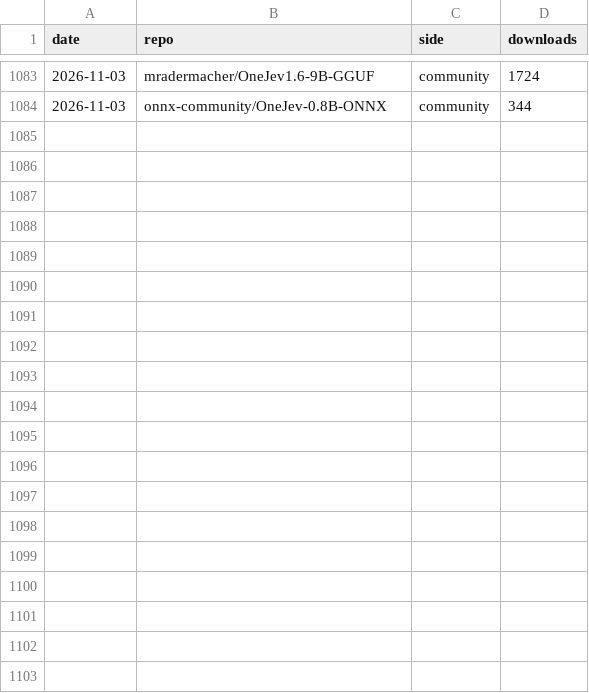
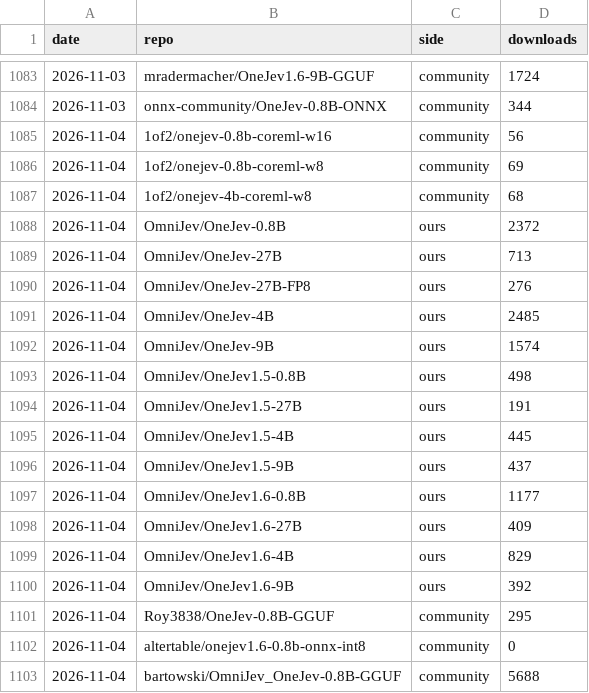
Before and after one commit to OmniJev/OneJev, a CSV file: assets/downloads.csv, drawn as a sheet; only a part is shown, gaps mark what is left out; the diff covers the shown part only; the diff names each change by its address in the sheet, - before the commit and + after, or states it on an @@ line.

```diff
--- a/assets/downloads.csv
+++ b/assets/downloads.csv
+row 1085: 2026-11-04 | 1of2/onejev-0.8b-coreml-w16 | community | 56
+row 1086: 2026-11-04 | 1of2/onejev-0.8b-coreml-w8 | community | 69
+row 1087: 2026-11-04 | 1of2/onejev-4b-coreml-w8 | community | 68
+row 1088: 2026-11-04 | OmniJev/OneJev-0.8B | ours | 2372
+row 1089: 2026-11-04 | OmniJev/OneJev-27B | ours | 713
+row 1090: 2026-11-04 | OmniJev/OneJev-27B-FP8 | ours | 276
+row 1091: 2026-11-04 | OmniJev/OneJev-4B | ours | 2485
+row 1092: 2026-11-04 | OmniJev/OneJev-9B | ours | 1574
+row 1093: 2026-11-04 | OmniJev/OneJev1.5-0.8B | ours | 498
+row 1094: 2026-11-04 | OmniJev/OneJev1.5-27B | ours | 191
+row 1095: 2026-11-04 | OmniJev/OneJev1.5-4B | ours | 445
+row 1096: 2026-11-04 | OmniJev/OneJev1.5-9B | ours | 437
+row 1097: 2026-11-04 | OmniJev/OneJev1.6-0.8B | ours | 1177
+row 1098: 2026-11-04 | OmniJev/OneJev1.6-27B | ours | 409
+row 1099: 2026-11-04 | OmniJev/OneJev1.6-4B | ours | 829
+row 1100: 2026-11-04 | OmniJev/OneJev1.6-9B | ours | 392
+row 1101: 2026-11-04 | Roy3838/OneJev-0.8B-GGUF | community | 295
+row 1102: 2026-11-04 | altertable/onejev1.6-0.8b-onnx-int8 | community | 0
+row 1103: 2026-11-04 | bartowski/OmniJev_OneJev-0.8B-GGUF | community | 5688
```
Also changed, not shown: 19 added rows elsewhere in this file, 1 other file.
